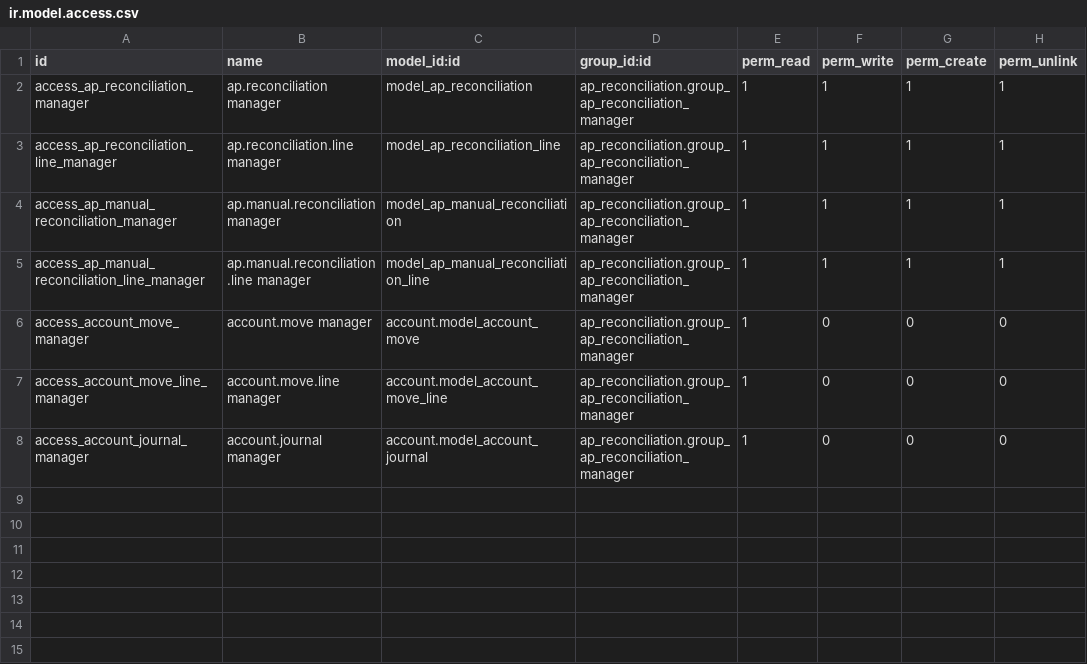
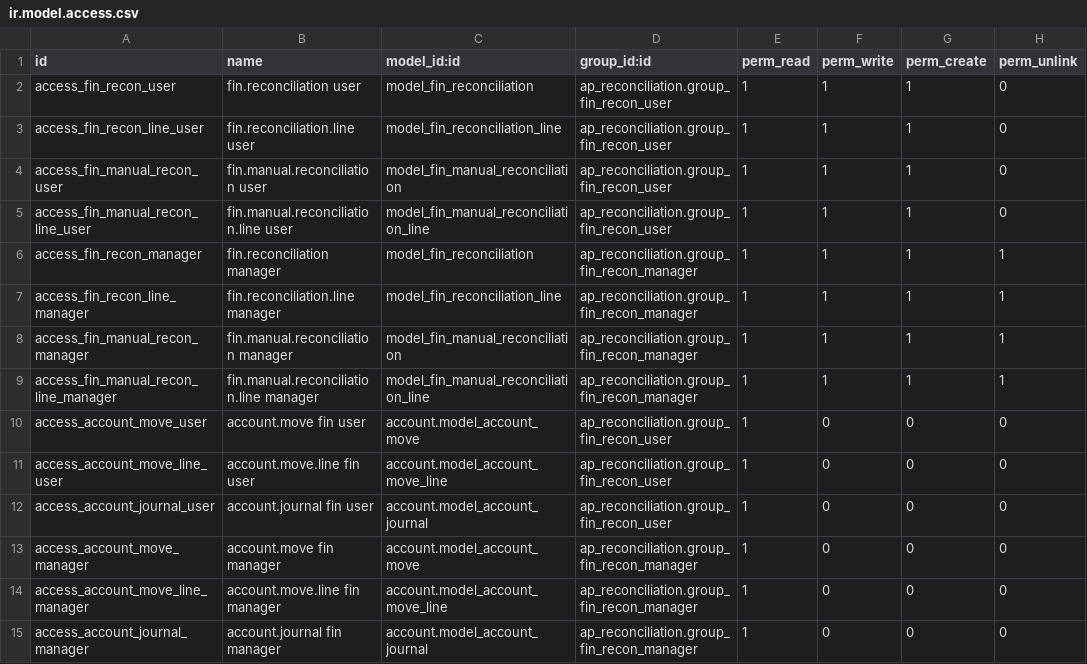
Before and after one commit to sayedmujtabahashimi/ap_reconciliation, a CSV file: security/ir.model.access.csv, drawn as a sheet.

Commit message:
optimization of code , code performance, add user role, naming , button should be in standard of odoo , indexing , code cleaning

```diff
--- a/security/ir.model.access.csv
+++ b/security/ir.model.access.csv
@@ -1,8 +1,15 @@
 id,name,model_id:id,group_id:id,perm_read,perm_write,perm_create,perm_unlink
-access_ap_reconciliation_manager,ap.reconciliation manager,model_ap_reconciliation,ap_reconciliation.group_ap_reconciliation_manager,1,1,1,1
-access_ap_reconciliation_line_manager,ap.reconciliation.line manager,model_ap_reconciliation_line,ap_reconciliation.group_ap_reconciliation_manager,1,1,1,1
-access_ap_manual_reconciliation_manager,ap.manual.reconciliation manager,model_ap_manual_reconciliation,ap_reconciliation.group_ap_reconciliation_manager,1,1,1,1
-access_ap_manual_reconciliation_line_manager,ap.manual.reconciliation.line manager,model_ap_manual_reconciliation_line,ap_reconciliation.group_ap_reconciliation_manager,1,1,1,1
-access_account_move_manager,account.move manager,account.model_account_move,ap_reconciliation.group_ap_reconciliation_manager,1,0,0,0
-access_account_move_line_manager,account.move.line manager,account.model_account_move_line,ap_reconciliation.group_ap_reconciliation_manager,1,0,0,0
-access_account_journal_manager,account.journal manager,account.model_account_journal,ap_reconciliation.group_ap_reconciliation_manager,1,0,0,0
+access_fin_recon_user,fin.reconciliation user,model_fin_reconciliation,ap_reconciliation.group_fin_recon_user,1,1,1,0
+access_fin_recon_line_user,fin.reconciliation.line user,model_fin_reconciliation_line,ap_reconciliation.group_fin_recon_user,1,1,1,0
+access_fin_manual_recon_user,fin.manual.reconciliation user,model_fin_manual_reconciliation,ap_reconciliation.group_fin_recon_user,1,1,1,0
+access_fin_manual_recon_line_user,fin.manual.reconciliation.line user,model_fin_manual_reconciliation_line,ap_reconciliation.group_fin_recon_user,1,1,1,0
+access_fin_recon_manager,fin.reconciliation manager,model_fin_reconciliation,ap_reconciliation.group_fin_recon_manager,1,1,1,1
+access_fin_recon_line_manager,fin.reconciliation.line manager,model_fin_reconciliation_line,ap_reconciliation.group_fin_recon_manager,1,1,1,1
+access_fin_manual_recon_manager,fin.manual.reconciliation manager,model_fin_manual_reconciliation,ap_reconciliation.group_fin_recon_manager,1,1,1,1
+access_fin_manual_recon_line_manager,fin.manual.reconciliation.line manager,model_fin_manual_reconciliation_line,ap_reconciliation.group_fin_recon_manager,1,1,1,1
+access_account_move_user,account.move fin user,account.model_account_move,ap_reconciliation.group_fin_recon_user,1,0,0,0
+access_account_move_line_user,account.move.line fin user,account.model_account_move_line,ap_reconciliation.group_fin_recon_user,1,0,0,0
+access_account_journal_user,account.journal fin user,account.model_account_journal,ap_reconciliation.group_fin_recon_user,1,0,0,0
+access_account_move_manager,account.move fin manager,account.model_account_move,ap_reconciliation.group_fin_recon_manager,1,0,0,0
+access_account_move_line_manager,account.move.line fin manager,account.model_account_move_line,ap_reconciliation.group_fin_recon_manager,1,0,0,0
+access_account_journal_manager,account.journal fin manager,account.model_account_journal,ap_reconciliation.group_fin_recon_manager,1,0,0,0
```
Also changed, not shown: 8 other files.
